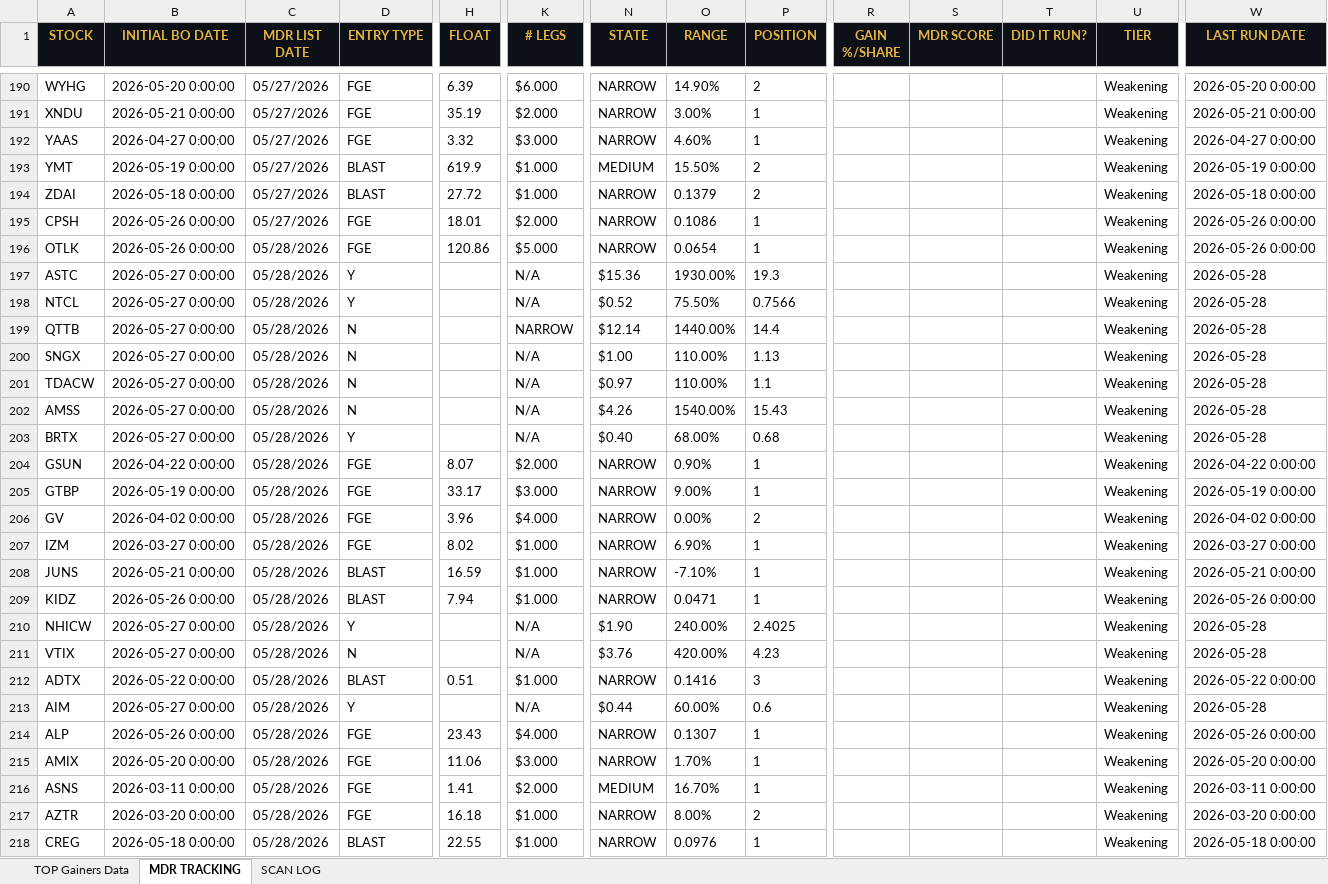
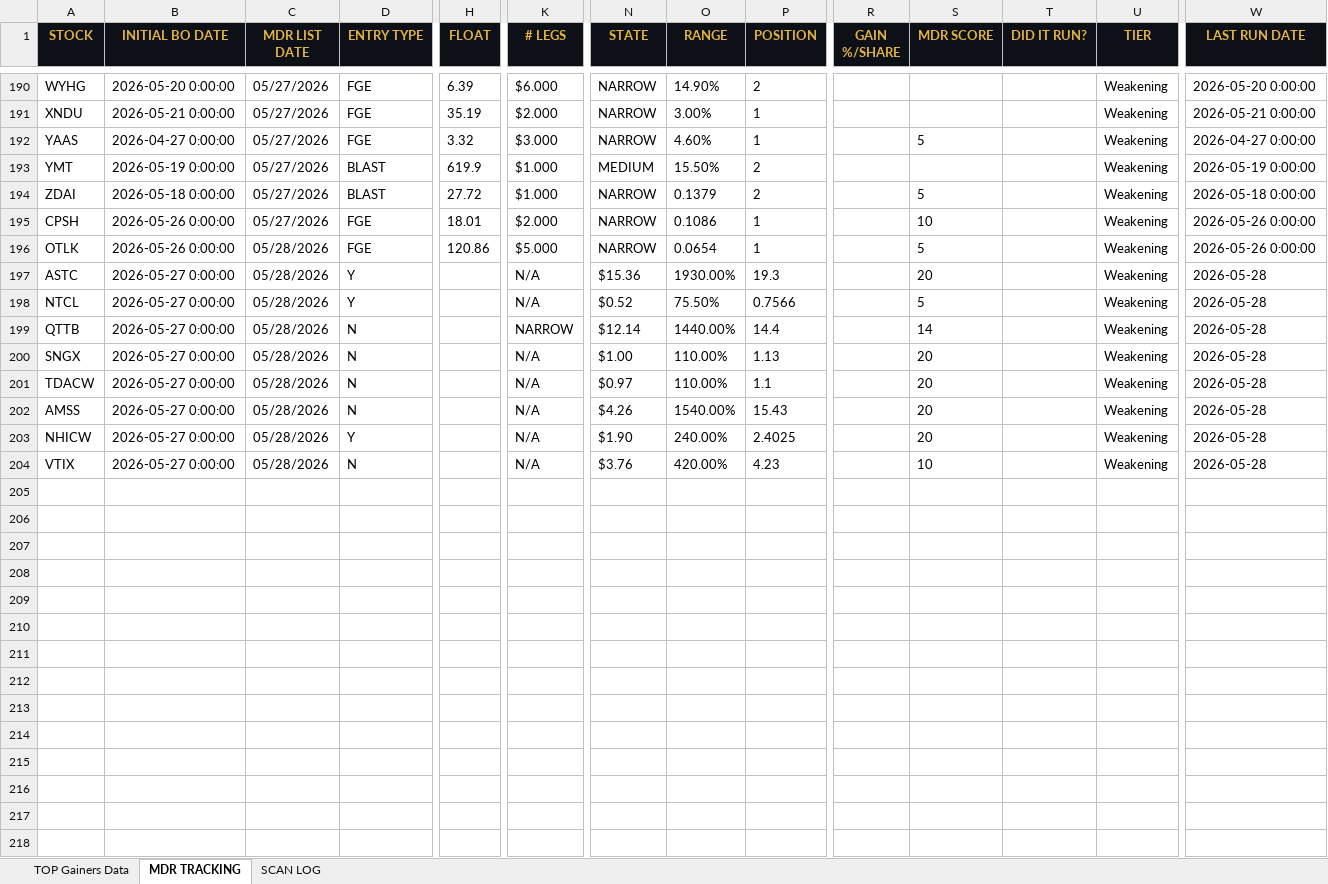
Before and after one commit to cmletsch/trading-system, an Excel workbook: data/trading_data_2026-05-28.xlsx, sheet MDR TRACKING, drawn as a sheet; only a part is shown, gaps mark what is left out; values as stored, in another font and other column widths than the file's, no borders; removed rows and columns are numbered as before the commit, all else as after; rows hold the shown columns only; the diff covers the shown part only; the diff names each change by its address in the sheet, - before the commit and + after, or states it on an @@ line.

```diff
--- a/data/trading_data_2026-05-28.xlsx (sheet MDR TRACKING)
+++ b/data/trading_data_2026-05-28.xlsx (sheet MDR TRACKING)
-S192 (MDR SCORE): (empty)
+S192 (MDR SCORE): 5
-S194 (MDR SCORE): (empty)
+S194 (MDR SCORE): 5
-S195 (MDR SCORE): (empty)
+S195 (MDR SCORE): 10
-S196 (MDR SCORE): (empty)
+S196 (MDR SCORE): 5
-S197 (MDR SCORE): (empty)
+S197 (MDR SCORE): 20
-S198 (MDR SCORE): (empty)
+S198 (MDR SCORE): 5
-S199 (MDR SCORE): (empty)
+S199 (MDR SCORE): 14
-S200:S202 (MDR SCORE): (empty)
+S200:S202 (MDR SCORE): 20
-row 203: BRTX | 2026-05-27 0:00:00 | 05/28/2026 | Y |  | N/A | $0.40 | 68.00% | 0.68 |  |  |  | Weakening | 2026-05-28
-row 204: GSUN | 2026-04-22 0:00:00 | 05/28/2026 | FGE | 8.07 | $2.000 | NARROW | 0.90% | 1 |  |  |  | Weakening | 2026-04-22 0:00:00
-row 205: GTBP | 2026-05-19 0:00:00 | 05/28/2026 | FGE | 33.17 | $3.000 | NARROW | 9.00% | 1 |  |  |  | Weakening | 2026-05-19 0:00:00
-row 206: GV | 2026-04-02 0:00:00 | 05/28/2026 | FGE | 3.96 | $4.000 | NARROW | 0.00% | 2 |  |  |  | Weakening | 2026-04-02 0:00:00
-row 207: IZM | 2026-03-27 0:00:00 | 05/28/2026 | FGE | 8.02 | $1.000 | NARROW | 6.90% | 1 |  |  |  | Weakening | 2026-03-27 0:00:00
-row 208: JUNS | 2026-05-21 0:00:00 | 05/28/2026 | BLAST | 16.59 | $1.000 | NARROW | -7.10% | 1 |  |  |  | Weakening | 2026-05-21 0:00:00
-row 209: KIDZ | 2026-05-26 0:00:00 | 05/28/2026 | BLAST | 7.94 | $1.000 | NARROW | 0.0471 | 1 |  |  |  | Weakening | 2026-05-26 0:00:00
-S203 (MDR SCORE): (empty)
+S203 (MDR SCORE): 20
-S204 (MDR SCORE): (empty)
+S204 (MDR SCORE): 10
-row 212: ADTX | 2026-05-22 0:00:00 | 05/28/2026 | BLAST | 0.51 | $1.000 | NARROW | 0.1416 | 3 |  |  |  | Weakening | 2026-05-22 0:00:00
-row 213: AIM | 2026-05-27 0:00:00 | 05/28/2026 | Y |  | N/A | $0.44 | 60.00% | 0.6 |  |  |  | Weakening | 2026-05-28
-row 214: ALP | 2026-05-26 0:00:00 | 05/28/2026 | FGE | 23.43 | $4.000 | NARROW | 0.1307 | 1 |  |  |  | Weakening | 2026-05-26 0:00:00
-row 215: AMIX | 2026-05-20 0:00:00 | 05/28/2026 | FGE | 11.06 | $3.000 | NARROW | 1.70% | 1 |  |  |  | Weakening | 2026-05-20 0:00:00
-row 216: ASNS | 2026-03-11 0:00:00 | 05/28/2026 | FGE | 1.41 | $2.000 | MEDIUM | 16.70% | 1 |  |  |  | Weakening | 2026-03-11 0:00:00
-row 217: AZTR | 2026-03-20 0:00:00 | 05/28/2026 | FGE | 16.18 | $1.000 | NARROW | 8.00% | 2 |  |  |  | Weakening | 2026-03-20 0:00:00
-row 218: CREG | 2026-05-18 0:00:00 | 05/28/2026 | BLAST | 22.55 | $1.000 | NARROW | 0.0976 | 1 |  |  |  | Weakening | 2026-05-18 0:00:00
```
Also changed, not shown: 18 removed rows and 3 edited cells elsewhere in this sheet, sheet TOP Gainers Data, 2 other files.
